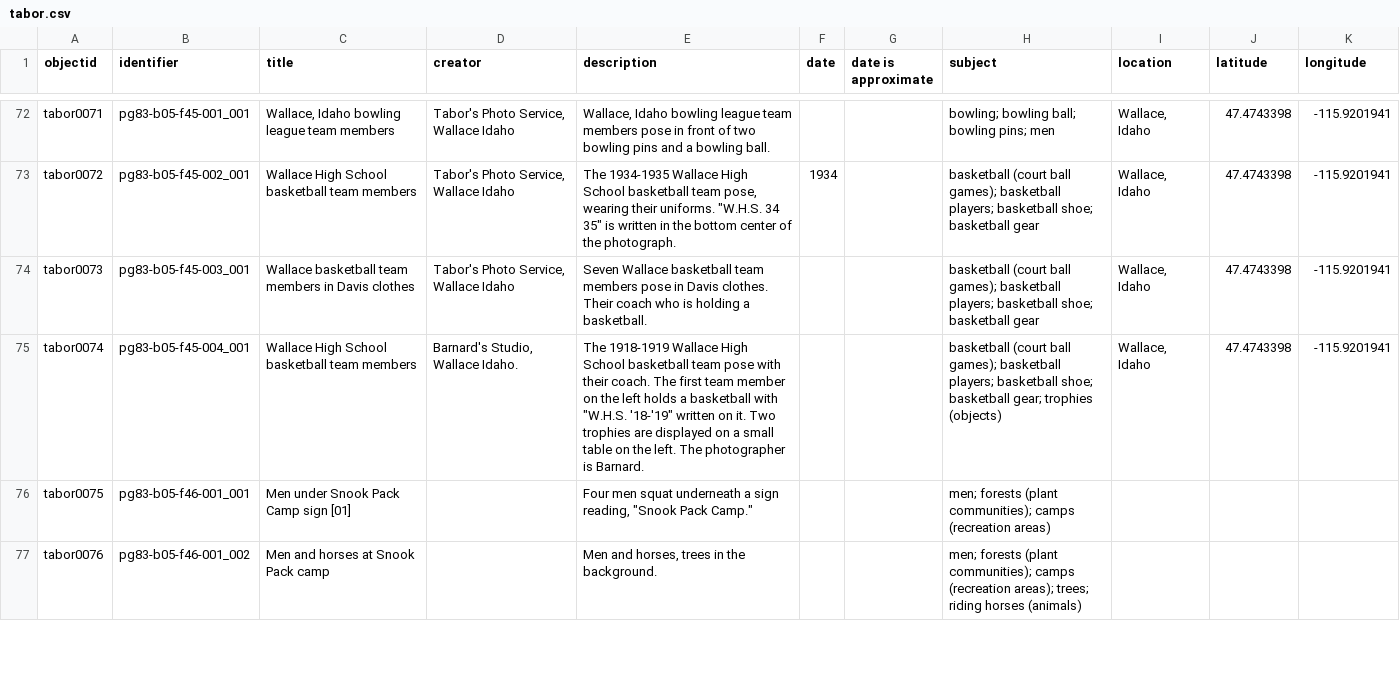
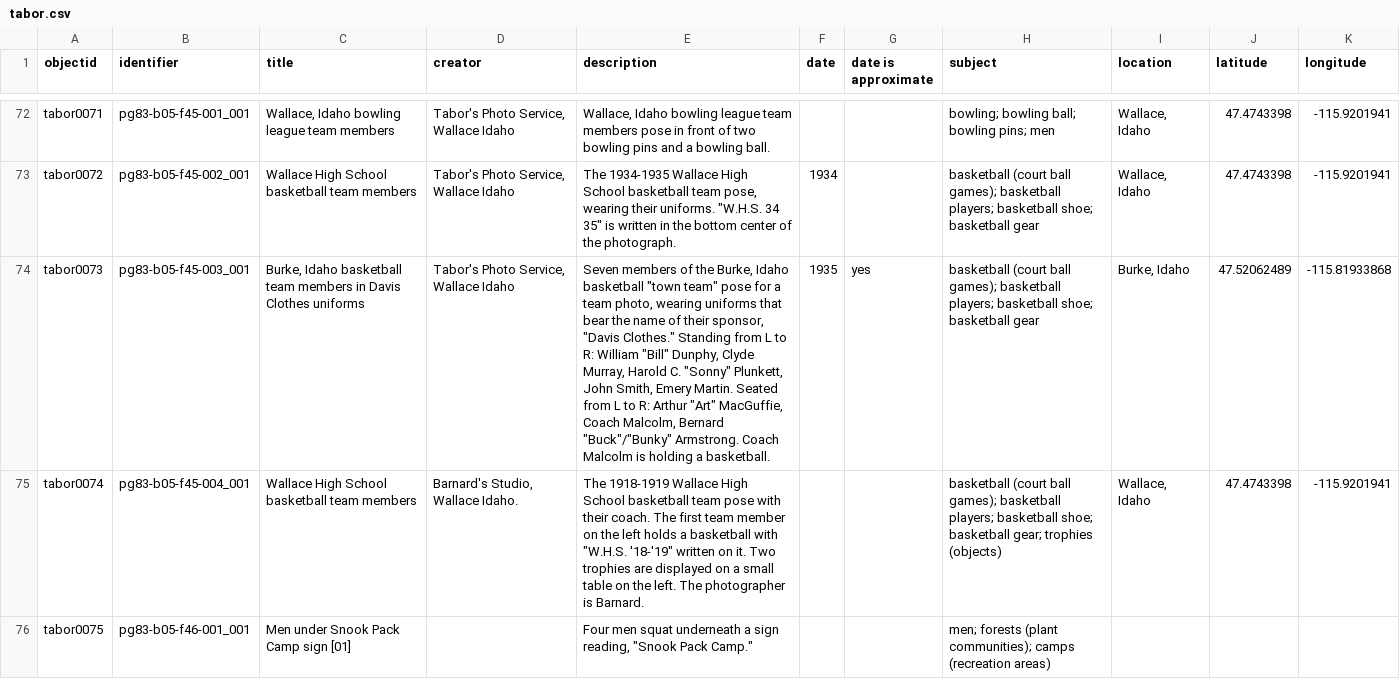
Before and after one commit to uidaholib/collectionbuilder-csv-template, a CSV file: _data/tabor.csv, drawn as a sheet; only a part is shown, gaps mark what is left out; the shorter side is filled out with more unchanged rows; the diff names each change by its address in the sheet, - before the commit and + after, or states it on an @@ line.

Commit message:
update metadata with info from patron

```diff
--- a/_data/tabor.csv
+++ b/_data/tabor.csv
-C74 (title): Wallace basketball team members in Davis clothes
+C74 (title): Burke, Idaho basketball team members in Davis Clothes uniforms
-E74 (description): Seven Wallace basketball team members pose in Davis clothes. Their coach who is holding…
+E74 (description): Seven members of the Burke, Idaho basketball "town team" pose for a team photo, wearing uniforms that bear the name of their sponsor, "Davis Clothes." Standing from L to R: William "Bill" Dunphy, Clyde Murray, Harold C. "Sonny" Plunkett, John Smith, Emery Martin. Seated from L to R: Arthur "Art" MacGuffie, Coach Malcolm, Bernard "Buck"/"Bunky" Armstrong. Coach Malcolm is holding…
-F74 (date): (empty)
+F74 (date): 1935
-G74 (date is approximate): (empty)
+G74 (date is approximate): yes
-I74 (location): Wallace, Idaho
+I74 (location): Burke, Idaho
-J74 (latitude): 47.4743398
+J74 (latitude): 47.52062489
-K74 (longitude): -115.9201941
+K74 (longitude): -115.81933868
```
